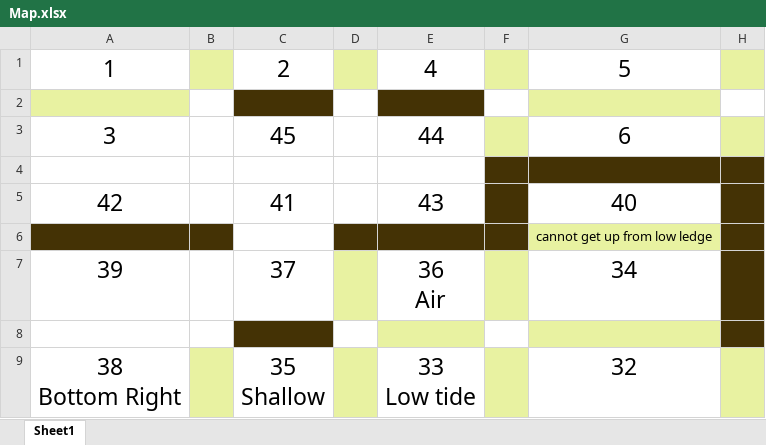
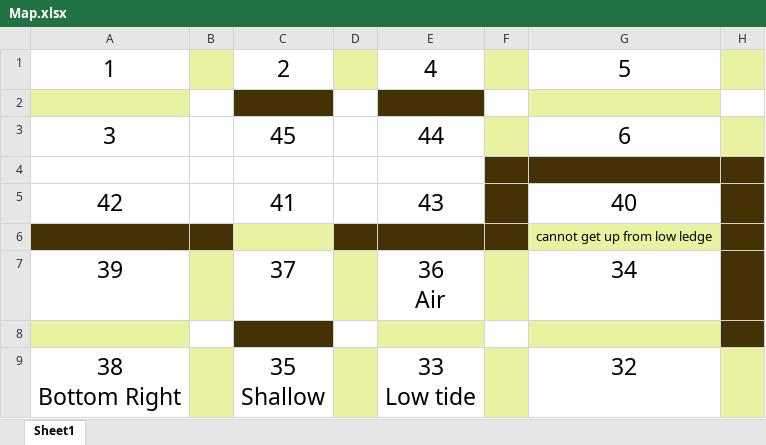
Before and after one commit to lovroselic/The-Pitiful-Chasm-Clamber, an Excel workbook: Map.xlsx, sheet Sheet1, drawn as a sheet; only a part is shown; values as stored, in another font and other column widths than the file's, no borders; the diff names each change by its address in the sheet, - before the commit and + after, or states it on an @@ line.

```diff
--- a/Map.xlsx (sheet Sheet1)
+++ b/Map.xlsx (sheet Sheet1)
-C6 fill: none
+C6 fill: #E8F2A1
-B7 fill: none
+B7 fill: #E8F2A1
-A8 fill: none
+A8 fill: #E8F2A1
```
Also changed, not shown: 6 other files.
